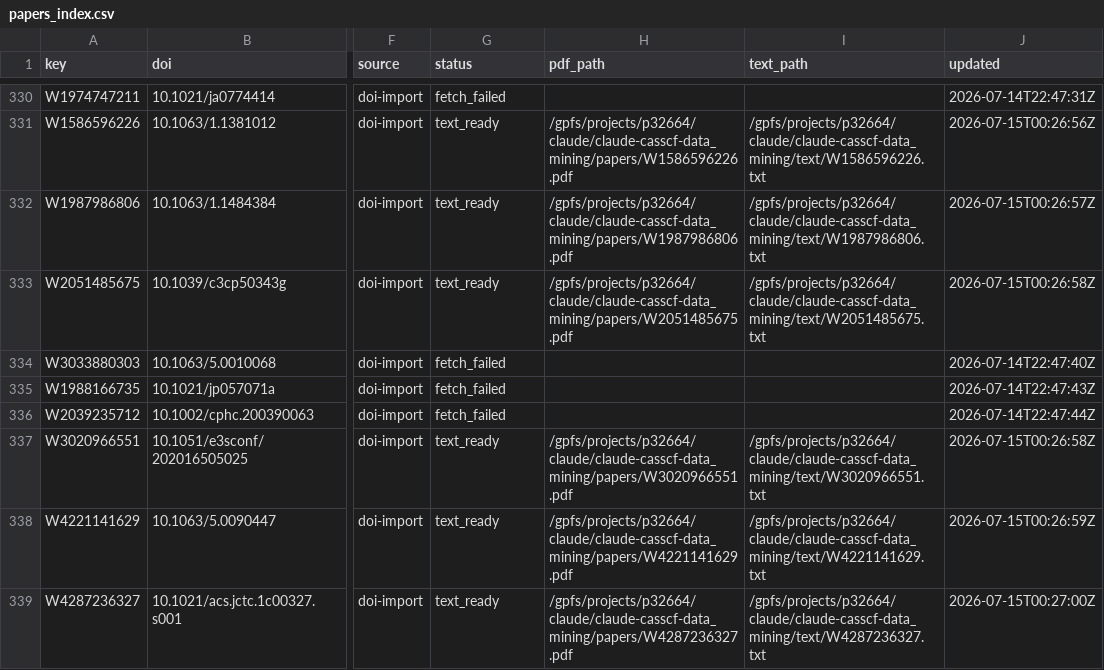
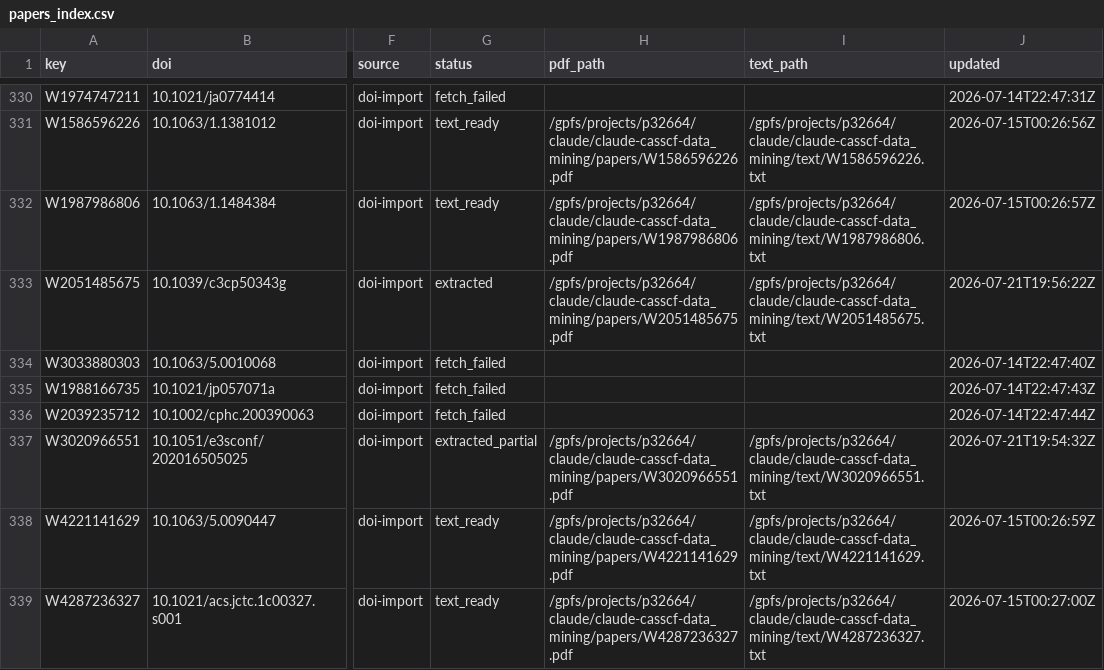
Before and after one commit to victorchanglee/aimdb, a CSV file: database/papers_index.csv, drawn as a sheet; only a part is shown, gaps mark what is left out; the diff names each change by its address in the sheet, - before the commit and + after, or states it on an @@ line.

```diff
--- a/database/papers_index.csv
+++ b/database/papers_index.csv
-G333 (status): text_ready
+G333 (status): extracted
-J333 (updated): 2026-07-15T00:26:58Z
+J333 (updated): 2026-07-21T19:56:22Z
-G337 (status): text_ready
+G337 (status): extracted_partial
-J337 (updated): 2026-07-15T00:26:58Z
+J337 (updated): 2026-07-21T19:54:32Z
```
Also changed, not shown: 2 other files.
